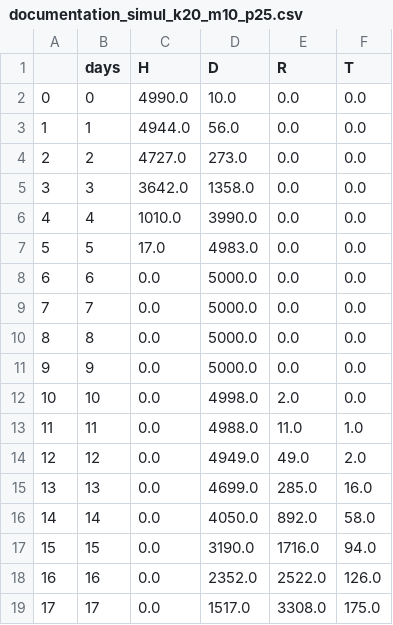
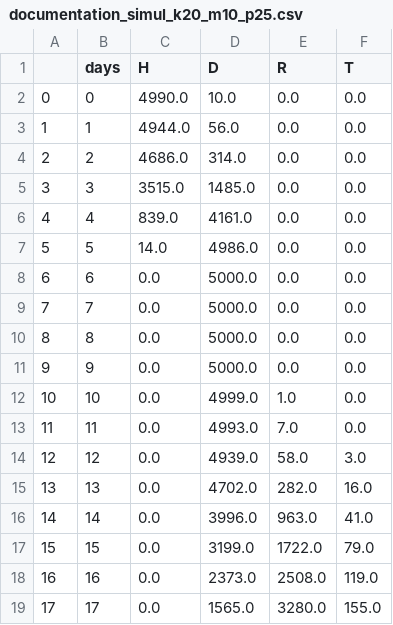
Before and after one commit to abschlossproj/abschlussprojekt, a CSV file: documentation_tables/documentation_simul_k20_m10_p25.csv, drawn as a sheet; only a part is shown; the diff covers the shown part only.

```diff
--- a/documentation_tables/documentation_simul_k20_m10_p25.csv
+++ b/documentation_tables/documentation_simul_k20_m10_p25.csv
@@ -3,6 +3,6 @@
 1,1,4944.0,56.0,0.0,0.0
-2,2,4727.0,273.0,0.0,0.0
-3,3,3642.0,1358.0,0.0,0.0
-4,4,1010.0,3990.0,0.0,0.0
-5,5,17.0,4983.0,0.0,0.0
+2,2,4686.0,314.0,0.0,0.0
+3,3,3515.0,1485.0,0.0,0.0
+4,4,839.0,4161.0,0.0,0.0
+5,5,14.0,4986.0,0.0,0.0
 6,6,0.0,5000.0,0.0,0.0
@@ -11,9 +11,9 @@
 9,9,0.0,5000.0,0.0,0.0
-10,10,0.0,4998.0,2.0,0.0
-11,11,0.0,4988.0,11.0,1.0
-12,12,0.0,4949.0,49.0,2.0
-13,13,0.0,4699.0,285.0,16.0
-14,14,0.0,4050.0,892.0,58.0
-15,15,0.0,3190.0,1716.0,94.0
-16,16,0.0,2352.0,2522.0,126.0
-17,17,0.0,1517.0,3308.0,175.0
+10,10,0.0,4999.0,1.0,0.0
+11,11,0.0,4993.0,7.0,0.0
+12,12,0.0,4939.0,58.0,3.0
+13,13,0.0,4702.0,282.0,16.0
+14,14,0.0,3996.0,963.0,41.0
+15,15,0.0,3199.0,1722.0,79.0
+16,16,0.0,2373.0,2508.0,119.0
+17,17,0.0,1565.0,3280.0,155.0
```
Also changed, not shown: 45 edited cells elsewhere in this file, documentation_tables/documentation_simul_k10_m10_p25.csv, 27 other files.
